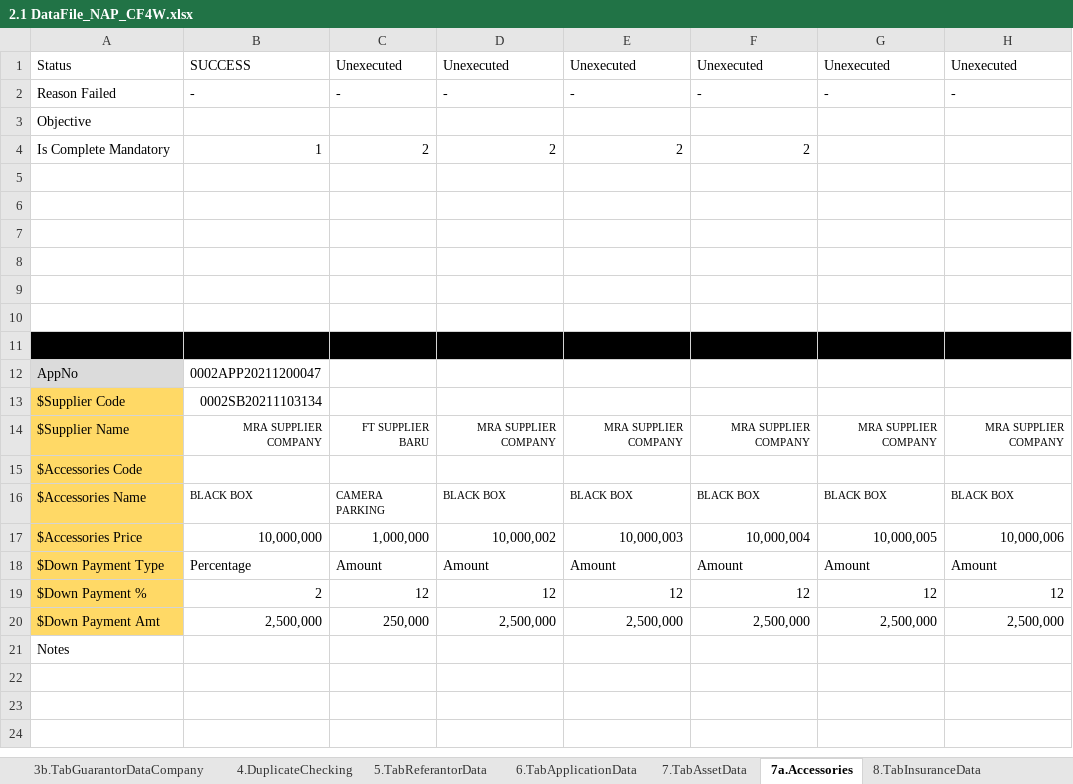
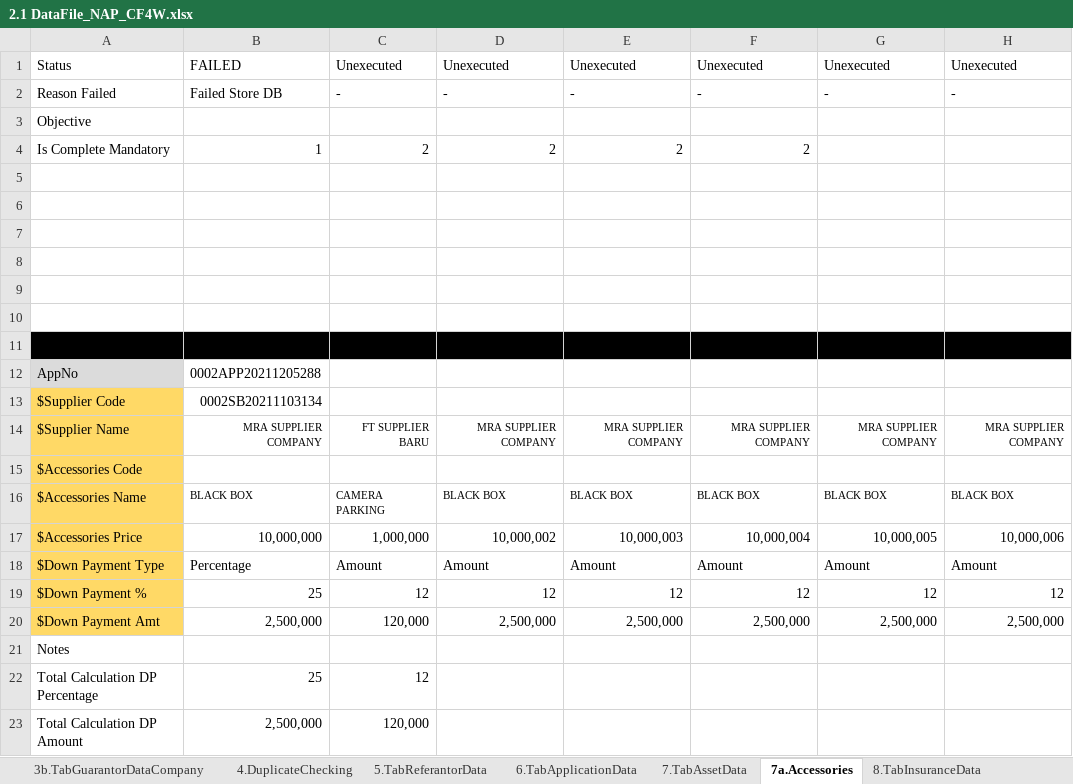
Before and after one commit to qcadins/DemoWorkflow, an Excel workbook: Excel/2.1 DataFile_NAP_CF4W.xlsx, sheet 7a.Accessories, drawn as a sheet; values as stored, in another font and other column widths than the file's, no borders; conditional formats not drawn; the diff names each change by its address in the sheet, - before the commit and + after, or states it on an @@ line.

```diff
--- a/Excel/2.1 DataFile_NAP_CF4W.xlsx (sheet 7a.Accessories)
+++ b/Excel/2.1 DataFile_NAP_CF4W.xlsx (sheet 7a.Accessories)
-B1: SUCCESS
+B1: FAILED
-B2: -
+B2: Failed Store DB
-B12: 0002APP20211200047
+B12: 0002APP20211205288
-B19: 2
+B19: 25
-C20: 250,000
+C20: 120,000
+row 22: Total Calculation DP Percentage | 25 | 12
+row 23: Total Calculation DP Amount | 2,500,000 | 120,000
```
Also changed, not shown: sheet 7.TabAssetData, sheet 8.TabInsuranceData, sheet 1.TabCustomerMainData, sheet 2.TabFamilyData, sheet 12.TabUploadDocument, sheet 11.TabTermConditionData, 11 more sheets, Excel/2.2 DataFile_NAP_CF4W_Company.xlsx.
